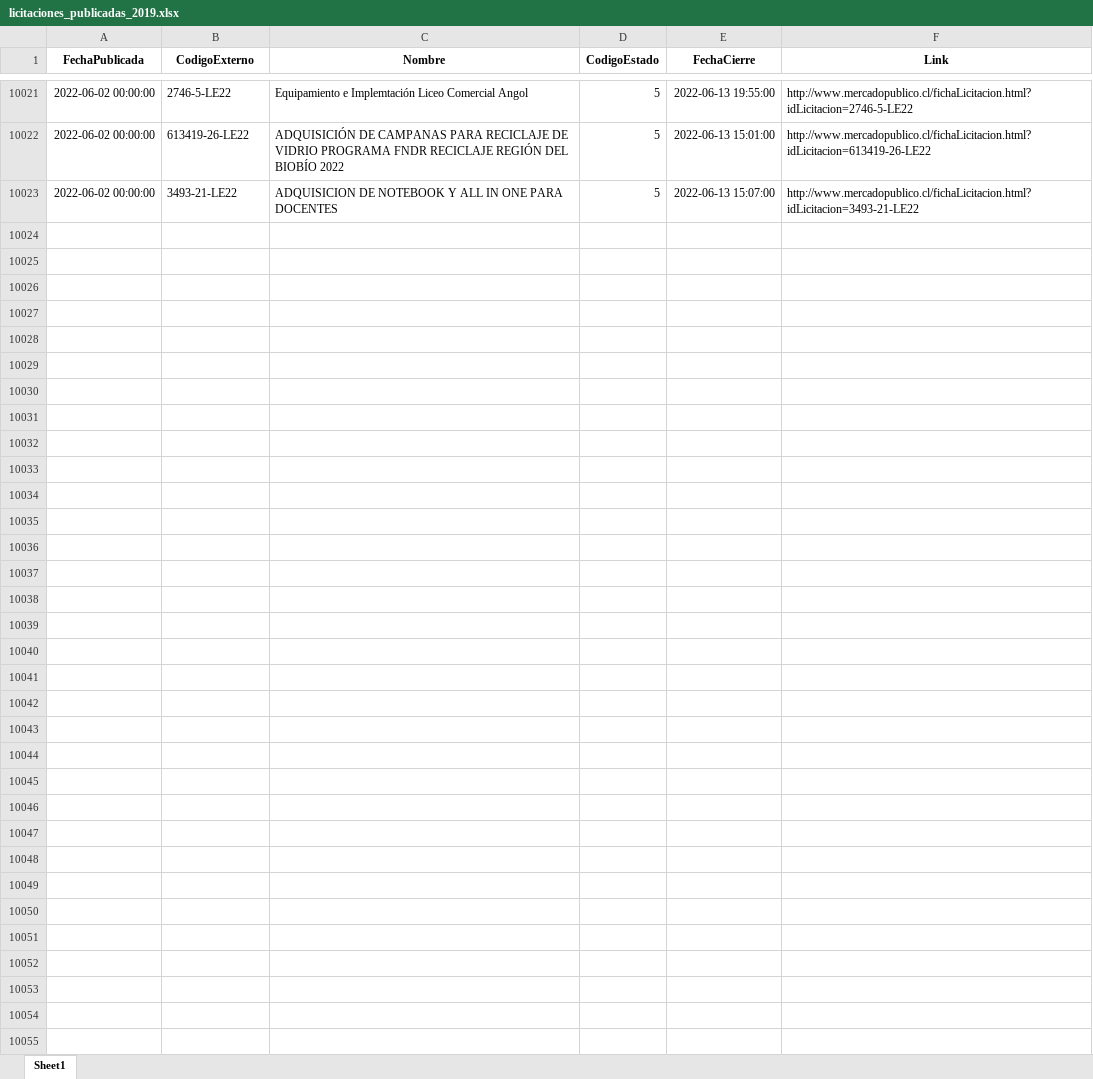
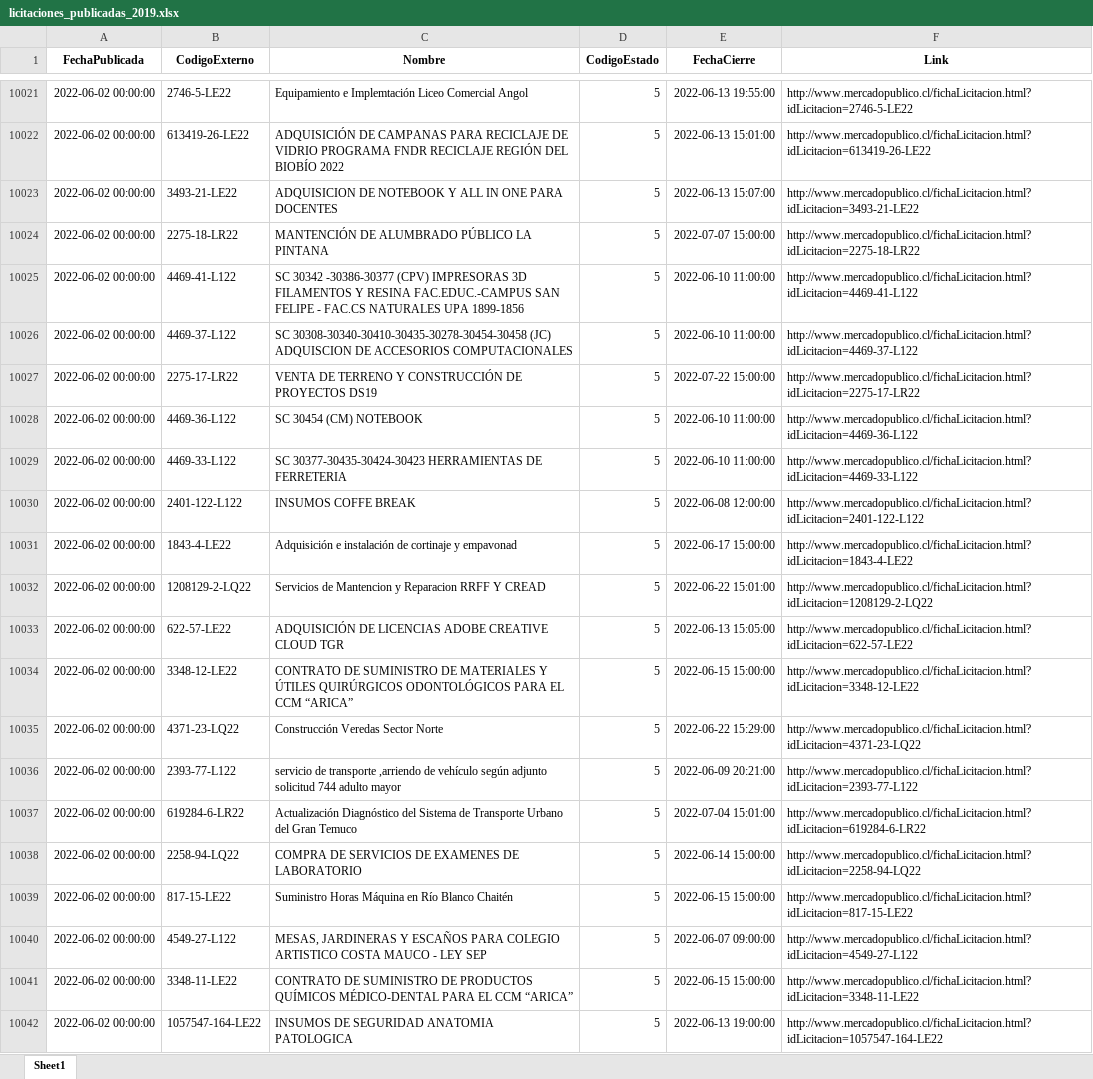
Before and after one commit to Sud-Austral/ACTION_LICITACION, an Excel workbook: licitaciones_publicadas_2019.xlsx, sheet Sheet1, drawn as a sheet; only a part is shown, gaps mark what is left out; values as stored, in another font and other column widths than the file's, no borders; the diff covers the shown part only; the diff names each change by its address in the sheet, - before the commit and + after, or states it on an @@ line.

```diff
--- a/licitaciones_publicadas_2019.xlsx (sheet Sheet1)
+++ b/licitaciones_publicadas_2019.xlsx (sheet Sheet1)
+row 10024: 2022-06-02 00:00:00 | 2275-18-LR22 | MANTENCIÓN DE ALUMBRADO PÚBLICO LA PINTANA | 5 | 2022-07-07 15:00:00 | http://www.mercadopublico.cl/fichaLicitacion.html?idLicitacion=2275-18-LR22
+row 10025: 2022-06-02 00:00:00 | 4469-41-L122 | SC 30342 -30386-30377 (CPV) IMPRESORAS 3D FILAMENTOS Y RESINA FAC.EDUC.-CAMPUS SAN FELIPE - FAC.CS NATURALES UPA 1899-1856 | 5 | 2022-06-10 11:00:00 | http://www.mercadopublico.cl/fichaLicitacion.html?idLicitacion=4469-41-L122
+row 10026: 2022-06-02 00:00:00 | 4469-37-L122 | SC 30308-30340-30410-30435-30278-30454-30458 (JC) ADQUISCION DE ACCESORIOS COMPUTACIONALES | 5 | 2022-06-10 11:00:00 | http://www.mercadopublico.cl/fichaLicitacion.html?idLicitacion=4469-37-L122
+row 10027: 2022-06-02 00:00:00 | 2275-17-LR22 | VENTA DE TERRENO Y CONSTRUCCIÓN DE PROYECTOS DS19 | 5 | 2022-07-22 15:00:00 | http://www.mercadopublico.cl/fichaLicitacion.html?idLicitacion=2275-17-LR22
+row 10028: 2022-06-02 00:00:00 | 4469-36-L122 | SC 30454 (CM) NOTEBOOK | 5 | 2022-06-10 11:00:00 | http://www.mercadopublico.cl/fichaLicitacion.html?idLicitacion=4469-36-L122
+row 10029: 2022-06-02 00:00:00 | 4469-33-L122 | SC 30377-30435-30424-30423 HERRAMIENTAS DE FERRETERIA | 5 | 2022-06-10 11:00:00 | http://www.mercadopublico.cl/fichaLicitacion.html?idLicitacion=4469-33-L122
+row 10030: 2022-06-02 00:00:00 | 2401-122-L122 | INSUMOS COFFE BREAK | 5 | 2022-06-08 12:00:00 | http://www.mercadopublico.cl/fichaLicitacion.html?idLicitacion=2401-122-L122
+row 10031: 2022-06-02 00:00:00 | 1843-4-LE22 | Adquisición e instalación de cortinaje y empavonad | 5 | 2022-06-17 15:00:00 | http://www.mercadopublico.cl/fichaLicitacion.html?idLicitacion=1843-4-LE22
+row 10032: 2022-06-02 00:00:00 | 1208129-2-LQ22 | Servicios de Mantencion y Reparacion RRFF Y CREAD | 5 | 2022-06-22 15:01:00 | http://www.mercadopublico.cl/fichaLicitacion.html?idLicitacion=1208129-2-LQ22
+row 10033: 2022-06-02 00:00:00 | 622-57-LE22 | ADQUISICIÓN DE LICENCIAS ADOBE CREATIVE CLOUD TGR | 5 | 2022-06-13 15:05:00 | http://www.mercadopublico.cl/fichaLicitacion.html?idLicitacion=622-57-LE22
+row 10034: 2022-06-02 00:00:00 | 3348-12-LE22 | CONTRATO DE SUMINISTRO DE MATERIALES Y ÚTILES QUIRÚRGICOS ODONTOLÓGICOS PARA EL CCM “ARICA” | 5 | 2022-06-15 15:00:00 | http://www.mercadopublico.cl/fichaLicitacion.html?idLicitacion=3348-12-LE22
+row 10035: 2022-06-02 00:00:00 | 4371-23-LQ22 | Construcción Veredas Sector Norte | 5 | 2022-06-22 15:29:00 | http://www.mercadopublico.cl/fichaLicitacion.html?idLicitacion=4371-23-LQ22
+row 10036: 2022-06-02 00:00:00 | 2393-77-L122 | servicio de transporte ,arriendo de vehículo según adjunto solicitud 744 adulto mayor | 5 | 2022-06-09 20:21:00 | http://www.mercadopublico.cl/fichaLicitacion.html?idLicitacion=2393-77-L122
+row 10037: 2022-06-02 00:00:00 | 619284-6-LR22 | Actualización Diagnóstico del Sistema de Transporte Urbano del Gran Temuco | 5 | 2022-07-04 15:01:00 | http://www.mercadopublico.cl/fichaLicitacion.html?idLicitacion=619284-6-LR22
+row 10038: 2022-06-02 00:00:00 | 2258-94-LQ22 | COMPRA DE SERVICIOS DE EXAMENES DE LABORATORIO | 5 | 2022-06-14 15:00:00 | http://www.mercadopublico.cl/fichaLicitacion.html?idLicitacion=2258-94-LQ22
+row 10039: 2022-06-02 00:00:00 | 817-15-LE22 | Suministro Horas Máquina en Río Blanco Chaitén | 5 | 2022-06-15 15:00:00 | http://www.mercadopublico.cl/fichaLicitacion.html?idLicitacion=817-15-LE22
+row 10040: 2022-06-02 00:00:00 | 4549-27-L122 | MESAS, JARDINERAS Y ESCAÑOS PARA COLEGIO ARTISTICO COSTA MAUCO - LEY SEP | 5 | 2022-06-07 09:00:00 | http://www.mercadopublico.cl/fichaLicitacion.html?idLicitacion=4549-27-L122
+row 10041: 2022-06-02 00:00:00 | 3348-11-LE22 | CONTRATO DE SUMINISTRO DE PRODUCTOS QUÍMICOS MÉDICO-DENTAL PARA EL CCM “ARICA” | 5 | 2022-06-15 15:00:00 | http://www.mercadopublico.cl/fichaLicitacion.html?idLicitacion=3348-11-LE22
+row 10042: 2022-06-02 00:00:00 | 1057547-164-LE22 | INSUMOS DE SEGURIDAD ANATOMIA PATOLOGICA | 5 | 2022-06-13 19:00:00 | http://www.mercadopublico.cl/fichaLicitacion.html?idLicitacion=1057547-164-LE22
```
Also changed, not shown: 52 added rows elsewhere in this sheet, licitaciones_cerradas_2019.xlsx, licitaciones_revocada_2019.xlsx, 2 other files.
